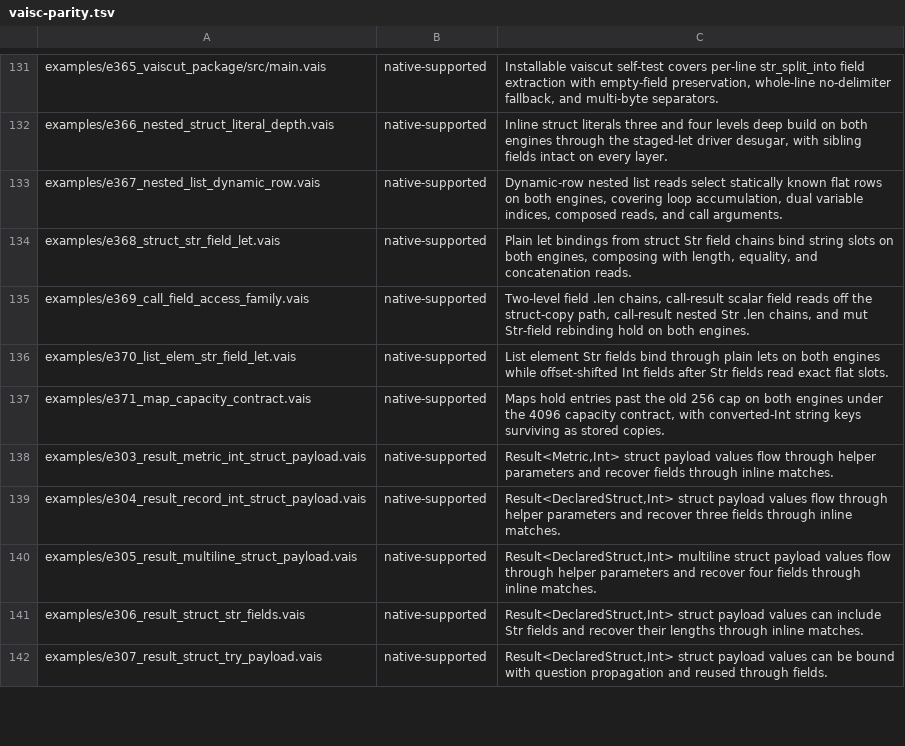
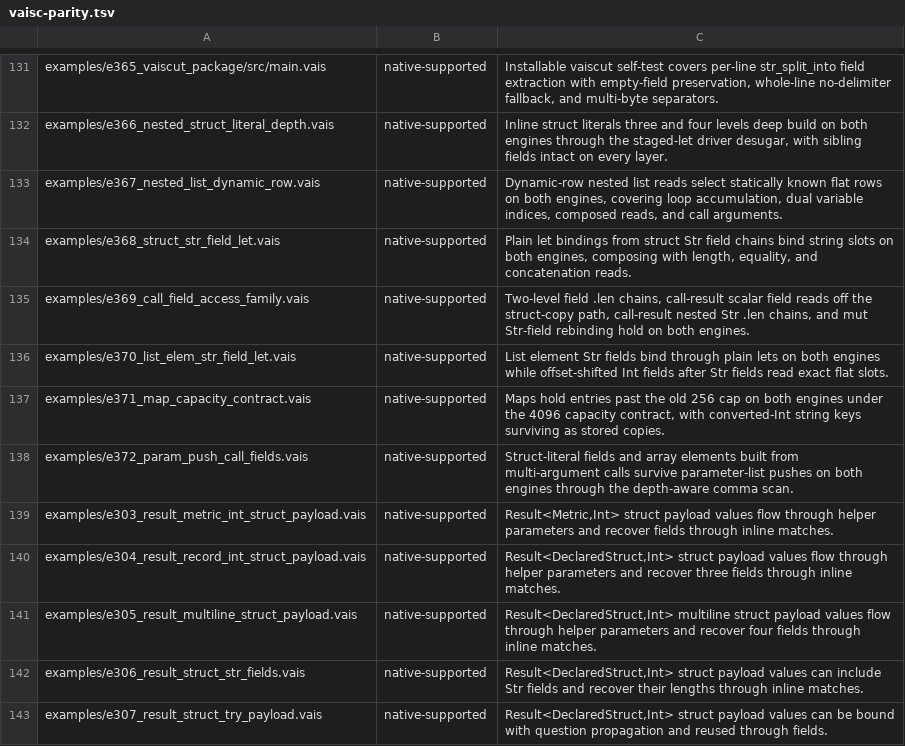
Before and after one commit to vaislang/vais, a TSV file: tools/vaisc-parity.tsv, drawn as a sheet; only a part is shown, gaps mark what is left out; the diff names each change by its address in the sheet, - before the commit and + after, or states it on an @@ line.

```diff
--- a/tools/vaisc-parity.tsv
+++ b/tools/vaisc-parity.tsv
+row 138: examples/e372_param_push_call_fields.vais | native-supported | Struct-literal fields and array elements built from multi-argument calls survive parameter-list pushes on both engines through the depth-aware comma scan.
```
Also changed, not shown: 11 other files.
